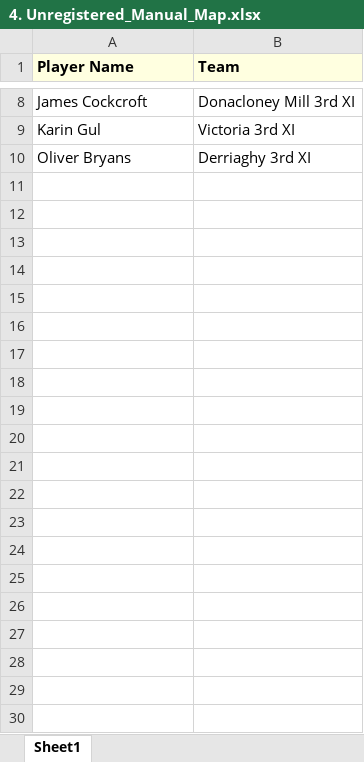
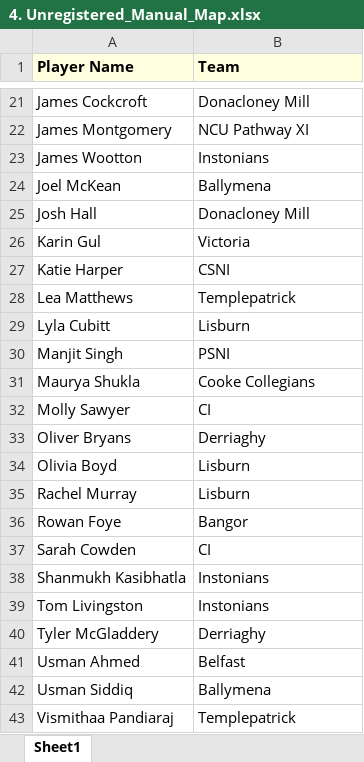
Before and after one commit to wyliemckinty/NCU-Cricket-Stats, an Excel workbook: 4. Unregistered_Manual_Map.xlsx, sheet Sheet1, drawn as a sheet; only a part is shown, gaps mark what is left out; values as stored, in another font and other column widths than the file's, no borders; addresses are those after the commit; the diff covers the shown part only; the diff names each change by its address in the sheet, - before the commit and + after, or states it on an @@ line.

```diff
--- a/4. Unregistered_Manual_Map.xlsx (sheet Sheet1)
+++ b/4. Unregistered_Manual_Map.xlsx (sheet Sheet1)
-B21 (Team): Donacloney Mill 3rd XI
+B21 (Team): Donacloney Mill
+row 22: James Montgomery | NCU Pathway XI
+row 23: James Wootton | Instonians
+row 24: Joel McKean | Ballymena
+row 25: Josh Hall | Donacloney Mill
-B26 (Team): Victoria 3rd XI
+B26 (Team): Victoria
+row 27: Katie Harper | CSNI
+row 28: Lea Matthews | Templepatrick
+row 29: Lyla Cubitt | Lisburn
+row 30: Manjit Singh | PSNI
+row 31: Maurya Shukla | Cooke Collegians
+row 32: Molly Sawyer | CI
-B33 (Team): Derriaghy 3rd XI
+B33 (Team): Derriaghy
+row 34: Olivia Boyd | Lisburn
+row 35: Rachel Murray | Lisburn
+row 36: Rowan Foye | Bangor
+row 37: Sarah Cowden | CI
+row 38: Shanmukh Kasibhatla | Instonians
+row 39: Tom Livingston | Instonians
+row 40: Tyler McGladdery | Derriaghy
+row 41: Usman Ahmed | Belfast
+row 42: Usman Siddiq | Ballymena
+row 43: Vismithaa Pandiaraj | Templepatrick
```
Also changed, not shown: 16 added rows, 3 removed rows and 3 edited cells elsewhere in this sheet, 2. NCU_Validated_Aliases_Master.xlsx, 3 other files.
